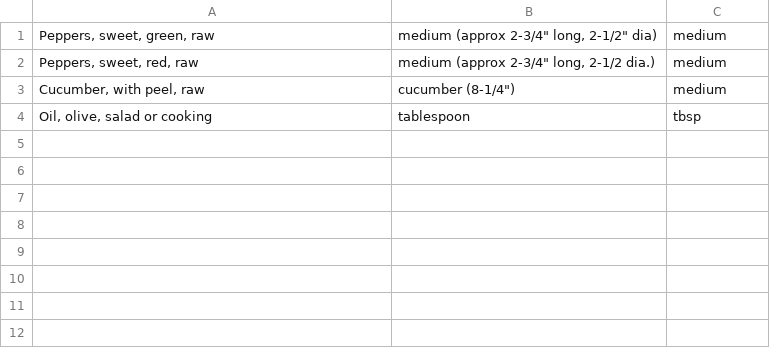
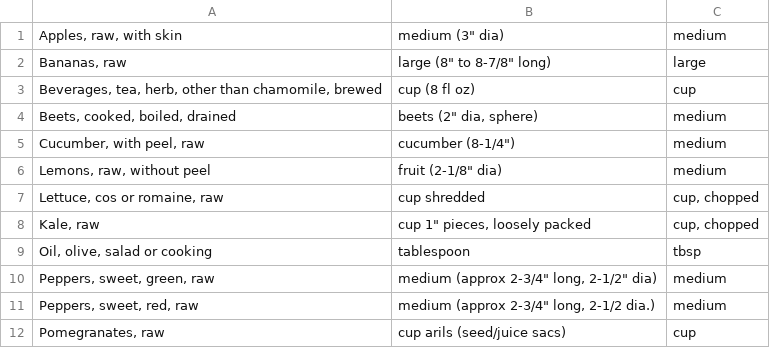
Before and after one commit to mmikitka/usdanutrient, a CSV file: data/custom/local_food_weight_alias.csv, drawn as a sheet.

Commit message:
Process custom food weights; added custom food weights and aliases

```diff
--- a/data/custom/local_food_weight_alias.csv
+++ b/data/custom/local_food_weight_alias.csv
@@ -1,4 +1,12 @@
+Apples, raw, with skin|medium (3" dia)|medium
+Bananas, raw|large (8" to 8-7/8" long)|large
+Beverages, tea, herb, other than chamomile, brewed|cup (8 fl oz)|cup
+Beets, cooked, boiled, drained|beets (2" dia, sphere)|medium
+Cucumber, with peel, raw|cucumber (8-1/4")|medium
+Lemons, raw, without peel|fruit (2-1/8" dia)|medium
+Lettuce, cos or romaine, raw|cup shredded|cup, chopped
+Kale, raw|cup 1" pieces, loosely packed|cup, chopped
+Oil, olive, salad or cooking|tablespoon|tbsp
 Peppers, sweet, green, raw|medium (approx 2-3/4" long, 2-1/2" dia)|medium
 Peppers, sweet, red, raw|medium (approx 2-3/4" long, 2-1/2 dia.)|medium
-Cucumber, with peel, raw|cucumber (8-1/4")|medium
-Oil, olive, salad or cooking|tablespoon|tbsp
+Pomegranates, raw|cup arils (seed/juice sacs)|cup
```
Also changed, not shown: 2 other files.
